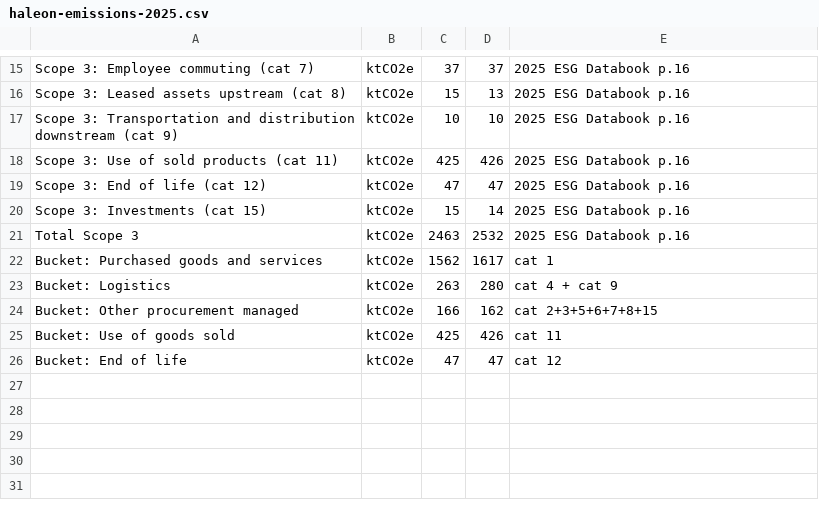
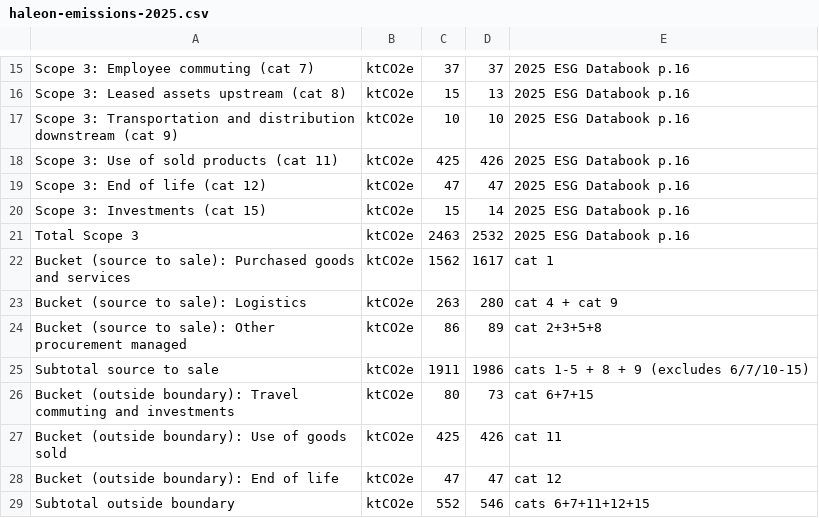
Before and after one commit to chrisandpriscilla-stack/Haleon_reg_watch, a CSV file: data/haleon-emissions-2025.csv, drawn as a sheet; only a part is shown, gaps mark what is left out.

```diff
--- a/data/haleon-emissions-2025.csv
+++ b/data/haleon-emissions-2025.csv
@@ -21,6 +21,9 @@ Scope 3: Investments (cat 15),ktCO2e,15,14,2025 ESG Databook p.16
 Total Scope 3,ktCO2e,2463,2532,2025 ESG Databook p.16
-Bucket: Purchased goods and services,ktCO2e,1562,1617,cat 1
-Bucket: Logistics,ktCO2e,263,280,cat 4 + cat 9
-Bucket: Other procurement managed,ktCO2e,166,162,cat 2+3+5+6+7+8+15
-Bucket: Use of goods sold,ktCO2e,425,426,cat 11
-Bucket: End of life,ktCO2e,47,47,cat 12
+Bucket (source to sale): Purchased goods and services,ktCO2e,1562,1617,cat 1
+Bucket (source to sale): Logistics,ktCO2e,263,280,cat 4 + cat 9
+Bucket (source to sale): Other procurement managed,ktCO2e,86,89,cat 2+3+5+8
+Subtotal source to sale,ktCO2e,1911,1986,cats 1-5 + 8 + 9 (excludes 6/7/10-15)
+Bucket (outside boundary): Travel commuting and investments,ktCO2e,80,73,cat 6+7+15
+Bucket (outside boundary): Use of goods sold,ktCO2e,425,426,cat 11
+Bucket (outside boundary): End of life,ktCO2e,47,47,cat 12
+Subtotal outside boundary,ktCO2e,552,546,cats 6+7+11+12+15
```
Also changed, not shown: 2 other files.
